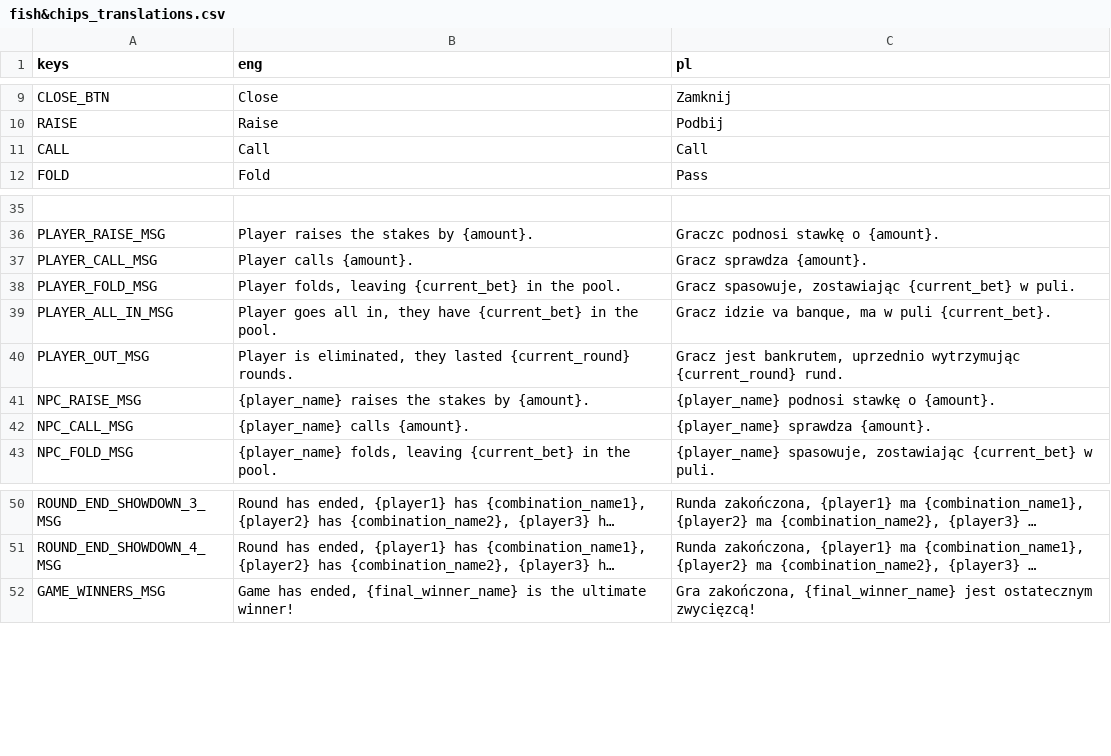
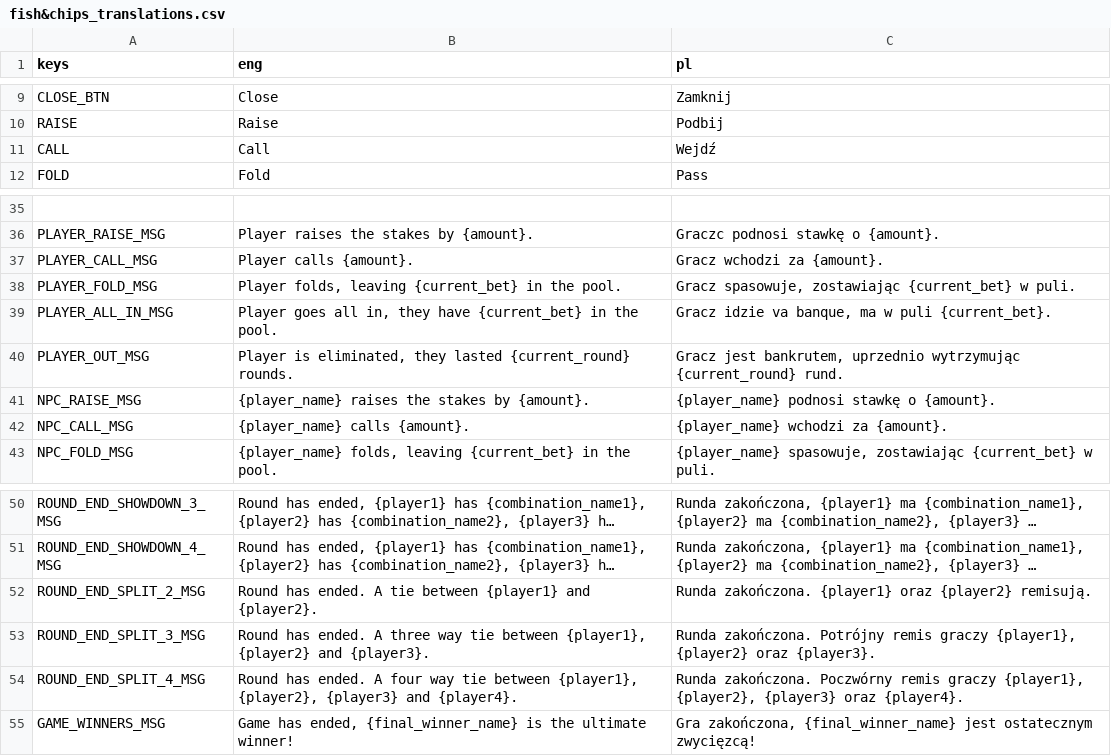
Before and after one commit to R-Miedzinski/welcome_game_jam_2026, a CSV file: welcomeGameJam2026/resources/i18n/fish&chips_translations.csv, drawn as a sheet; only a part is shown, gaps mark what is left out; long unchanged cells end in …; the diff names each change by its address in the sheet, - before the commit and + after, or states it on an @@ line.

```diff
--- a/welcomeGameJam2026/resources/i18n/fish&chips_translations.csv
+++ b/welcomeGameJam2026/resources/i18n/fish&chips_translations.csv
-C11 (pl): Call
+C11 (pl): Wejdź
-C37 (pl): Gracz sprawdza {amount}.
+C37 (pl): Gracz wchodzi za {amount}.
-C42 (pl): {player_name} sprawdza {amount}.
+C42 (pl): {player_name} wchodzi za {amount}.
+row 52: ROUND_END_SPLIT_2_MSG | Round has ended. A tie between {player1} and {player2}. | Runda zakończona. {player1} oraz {player2} remisują.
+row 53: ROUND_END_SPLIT_3_MSG | Round has ended. A three way tie between {player1}, {player2} and {player3}. | Runda zakończona. Potrójny remis graczy {player1}, {player2} oraz {player3}.
+row 54: ROUND_END_SPLIT_4_MSG | Round has ended. A four way tie between {player1}, {player2}, {player3} and {player4}. | Runda zakończona. Poczwórny remis graczy {player1}, {player2}, {player3} oraz {player4}.
```
Also changed, not shown: 37 other files.
